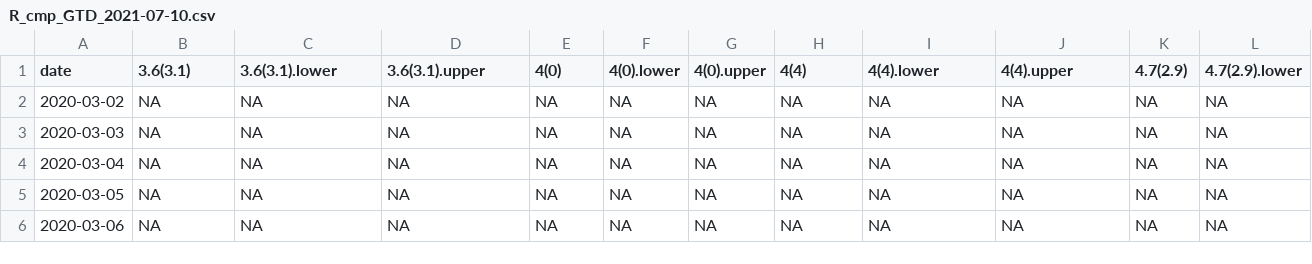
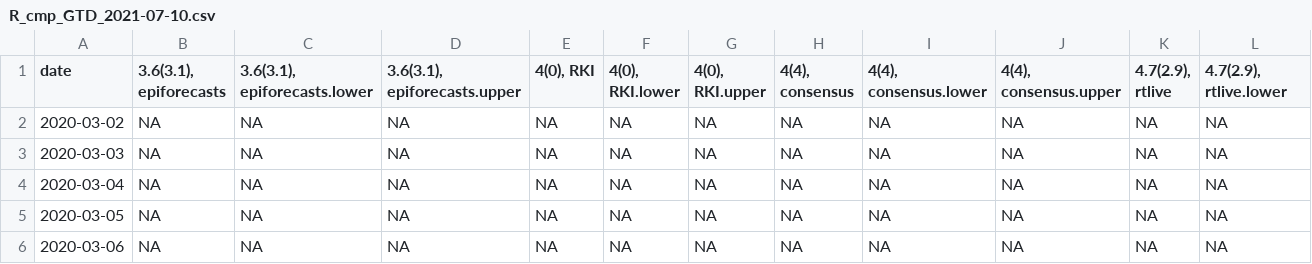
Before and after one commit to ElisabethBrockhaus/Rt_estimate_reconstruction, a CSV file: estimates/R_cmp_GTD_2021-07-10.csv, drawn as a sheet; only a part is shown; the diff covers the shown part only; the diff names each change by its address in the sheet, - before the commit and + after, or states it on an @@ line.

```diff
--- a/estimates/R_cmp_GTD_2021-07-10.csv
+++ b/estimates/R_cmp_GTD_2021-07-10.csv
-B1: 3.6(3.1)
+B1: 3.6(3.1), epiforecasts
-C1: 3.6(3.1).lower
+C1: 3.6(3.1), epiforecasts.lower
-D1: 3.6(3.1).upper
+D1: 3.6(3.1), epiforecasts.upper
-E1: 4(0)
+E1: 4(0), RKI
-F1: 4(0).lower
+F1: 4(0), RKI.lower
-G1: 4(0).upper
+G1: 4(0), RKI.upper
-H1: 4(4)
+H1: 4(4), consensus
-I1: 4(4).lower
+I1: 4(4), consensus.lower
-J1: 4(4).upper
+J1: 4(4), consensus.upper
-K1: 4.7(2.9)
+K1: 4.7(2.9), rtlive
-L1: 4.7(2.9).lower
+L1: 4.7(2.9), rtlive.lower
```
Also changed, not shown: 13 edited cells elsewhere in this file, 3 other files.
